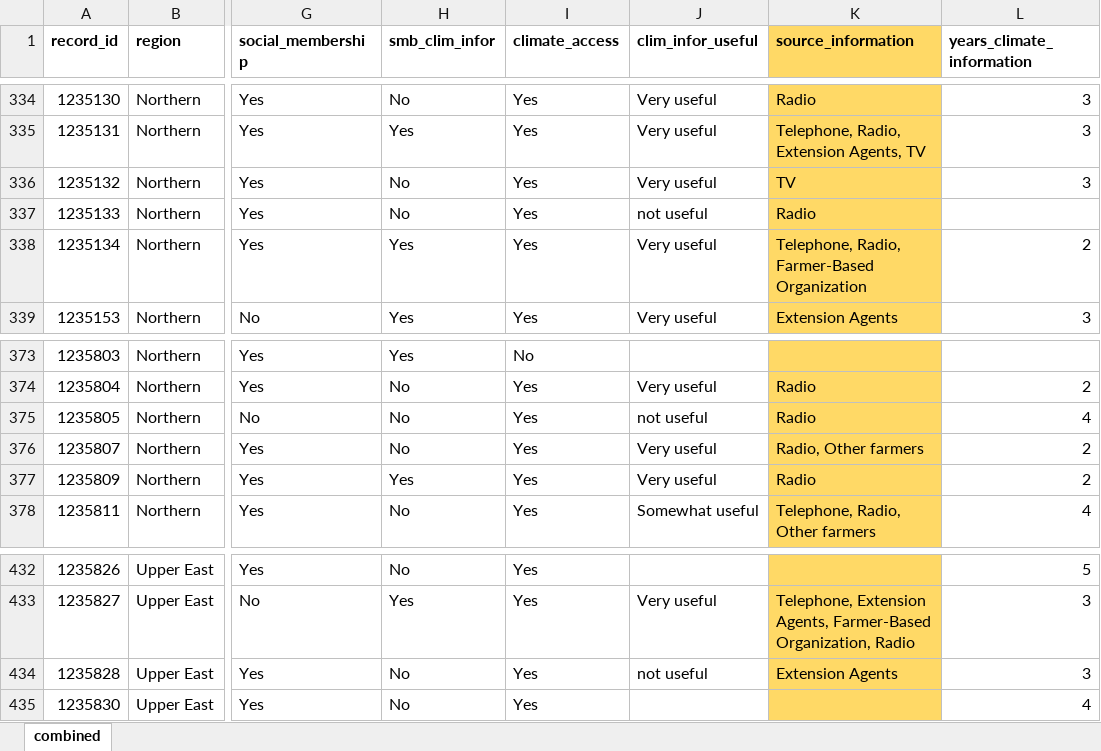
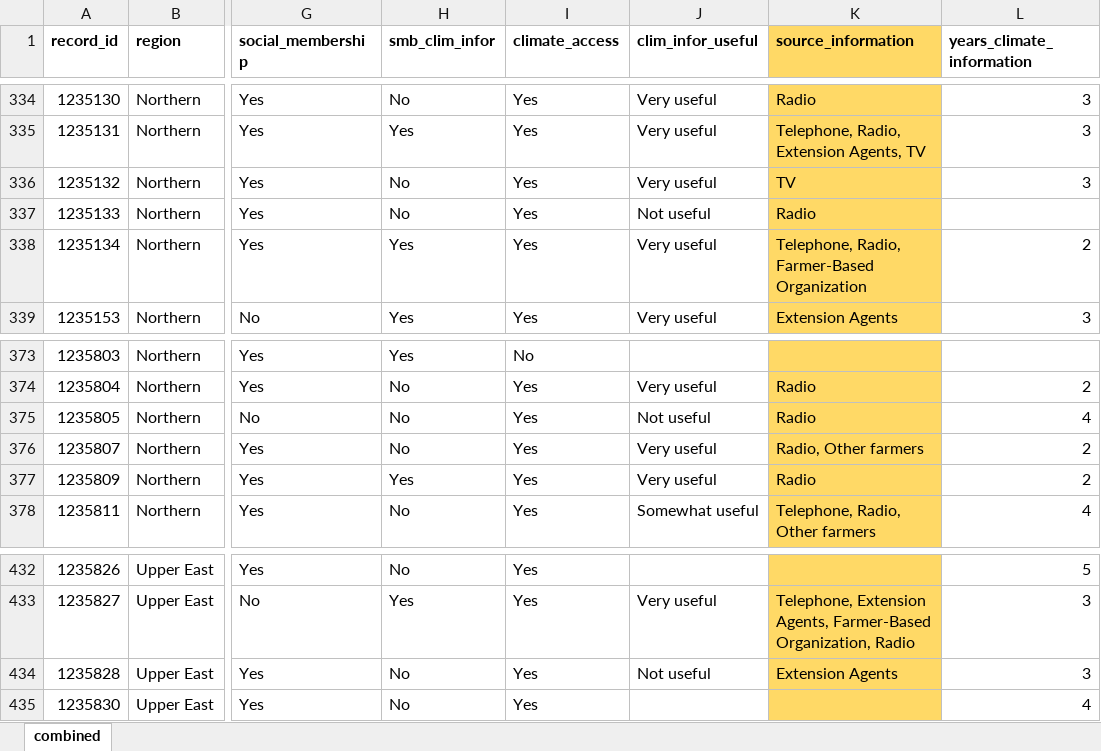
Before and after one commit to mkbad/CSIR-Data-Analysis, an Excel workbook: main_data.xlsx, sheet combined, drawn as a sheet; only a part is shown, gaps mark what is left out; values as stored, in another font and other column widths than the file's, no borders; the diff covers the shown part only; the diff names each change by its address in the sheet, - before the commit and + after, or states it on an @@ line.

```diff
--- a/main_data.xlsx (sheet combined)
+++ b/main_data.xlsx (sheet combined)
-J337 (clim_infor_useful): not useful
+J337 (clim_infor_useful): Not useful
-J375 (clim_infor_useful): not useful
+J375 (clim_infor_useful): Not useful
-J434 (clim_infor_useful): not useful
+J434 (clim_infor_useful): Not useful
```
Also changed, not shown: 5 edited cells elsewhere in this sheet, 3 other files.
